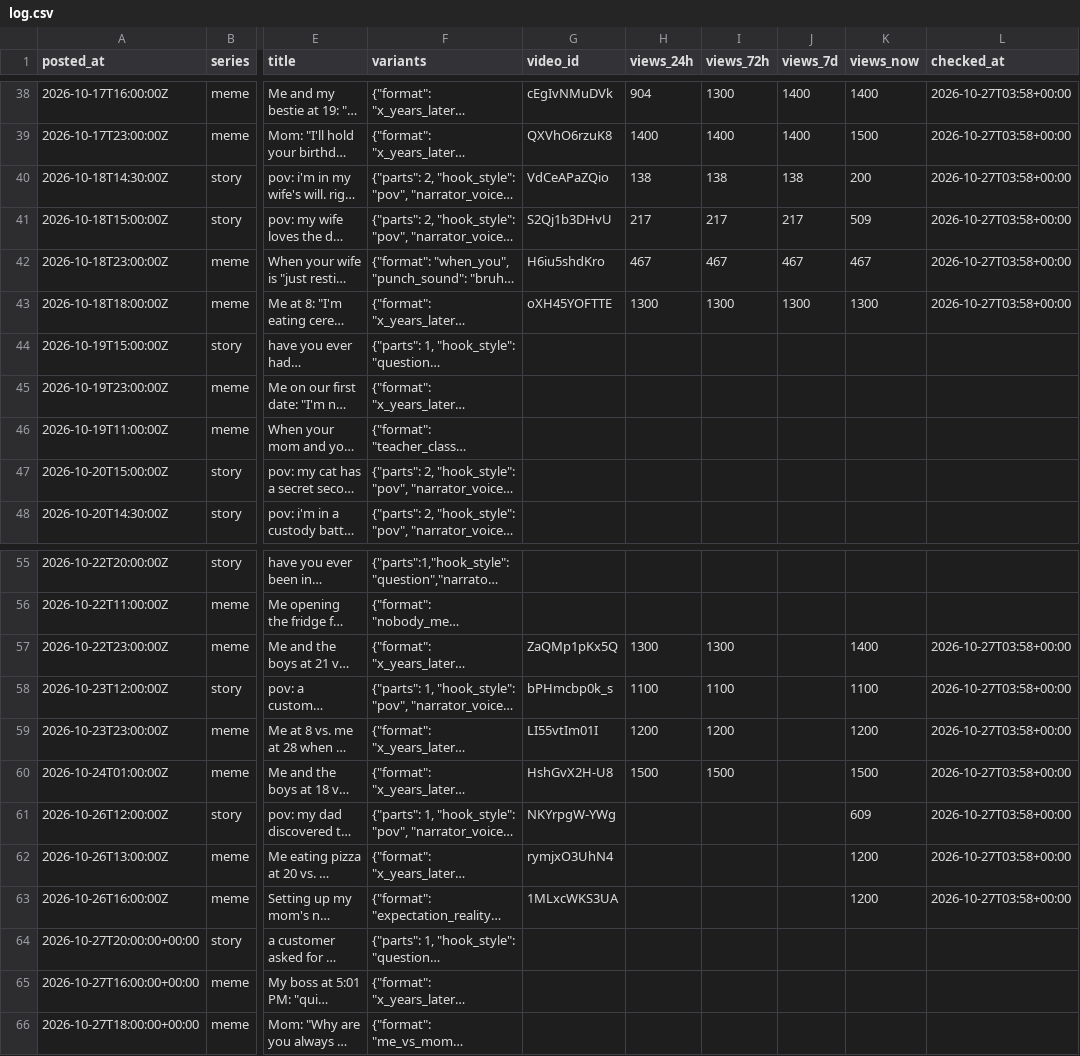
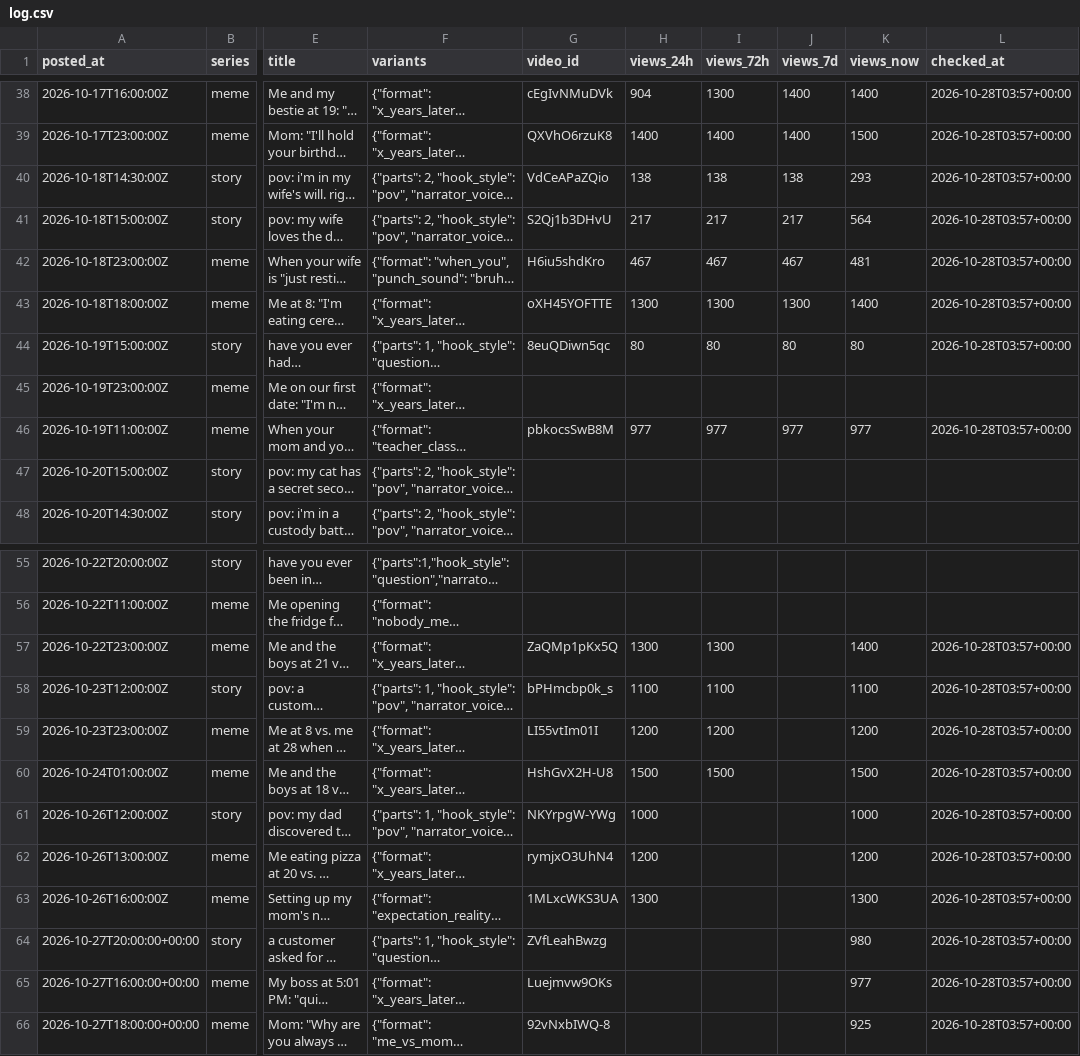
Before and after one commit to vk1311/snortlo, a CSV file: experiments/log.csv, drawn as a sheet; only a part is shown, gaps mark what is left out; long unchanged cells end in …; the diff covers the shown part only; the diff names each change by its address in the sheet, - before the commit and + after, or states it on an @@ line.

```diff
--- a/experiments/log.csv
+++ b/experiments/log.csv
-L38:L43 (checked_at): 2026-10-27T03:58+00:00
+L38:L43 (checked_at): 2026-10-28T03:57+00:00
-K40 (views_now): 200
+K40 (views_now): 293
-K41 (views_now): 509
+K41 (views_now): 564
-K42 (views_now): 467
+K42 (views_now): 481
-K43 (views_now): 1300
+K43 (views_now): 1400
-G44 (video_id): (empty)
+G44 (video_id): 8euQDiwn5qc
-H44 (views_24h): (empty)
+H44 (views_24h): 80
-I44 (views_72h): (empty)
+I44 (views_72h): 80
-J44 (views_7d): (empty)
+J44 (views_7d): 80
-K44 (views_now): (empty)
+K44 (views_now): 80
-L44 (checked_at): (empty)
+L44 (checked_at): 2026-10-28T03:57+00:00
-G46 (video_id): (empty)
+G46 (video_id): pbkocsSwB8M
-H46 (views_24h): (empty)
+H46 (views_24h): 977
-I46 (views_72h): (empty)
+I46 (views_72h): 977
-J46 (views_7d): (empty)
+J46 (views_7d): 977
-K46 (views_now): (empty)
+K46 (views_now): 977
-L46 (checked_at): (empty)
+L46 (checked_at): 2026-10-28T03:57+00:00
-L57:L63 (checked_at): 2026-10-27T03:58+00:00
+L57:L63 (checked_at): 2026-10-28T03:57+00:00
-H61 (views_24h): (empty)
+H61 (views_24h): 1000
-K61 (views_now): 609
+K61 (views_now): 1000
-H62 (views_24h): (empty)
+H62 (views_24h): 1200
-H63 (views_24h): (empty)
+H63 (views_24h): 1300
-K63 (views_now): 1200
+K63 (views_now): 1300
-G64 (video_id): (empty)
+G64 (video_id): ZVfLeahBwzg
-K64 (views_now): (empty)
+K64 (views_now): 980
-L64:L66 (checked_at): (empty)
+L64:L66 (checked_at): 2026-10-28T03:57+00:00
-G65 (video_id): (empty)
+G65 (video_id): Luejmvw9OKs
-K65 (views_now): (empty)
+K65 (views_now): 977
-G66 (video_id): (empty)
+G66 (video_id): 92vNxbIWQ-8
-K66 (views_now): (empty)
+K66 (views_now): 925
```
Also changed, not shown: 33 edited cells elsewhere in this file, 16 other files.
